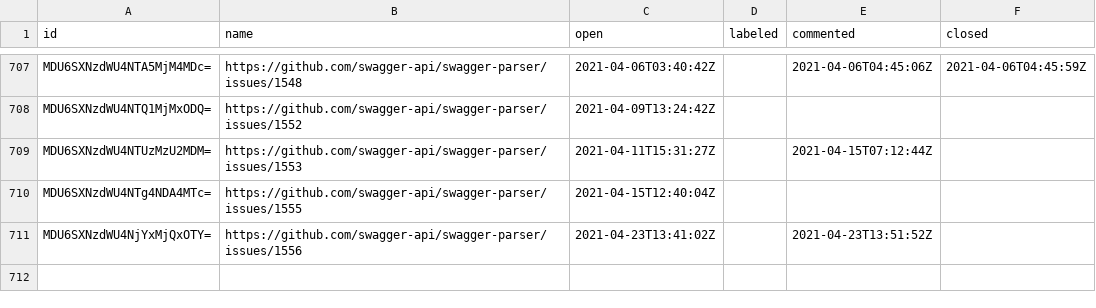
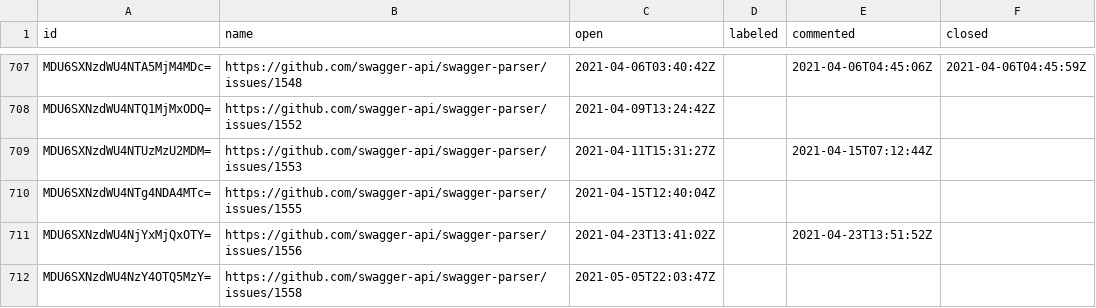
Before and after one commit to SmartBear/swagger-oselvar-metrics, a CSV file: data/swagger-api/swagger-parser/issues.csv, drawn as a sheet; only a part is shown, gaps mark what is left out; the diff names each change by its address in the sheet, - before the commit and + after, or states it on an @@ line.

```diff
--- a/data/swagger-api/swagger-parser/issues.csv
+++ b/data/swagger-api/swagger-parser/issues.csv
+row 712: MDU6SXNzdWU4NzY4OTQ5MzY= | https://github.com/swagger-api/swagger-parser/issues/1558 | 2021-05-05T22:03:47Z
```
